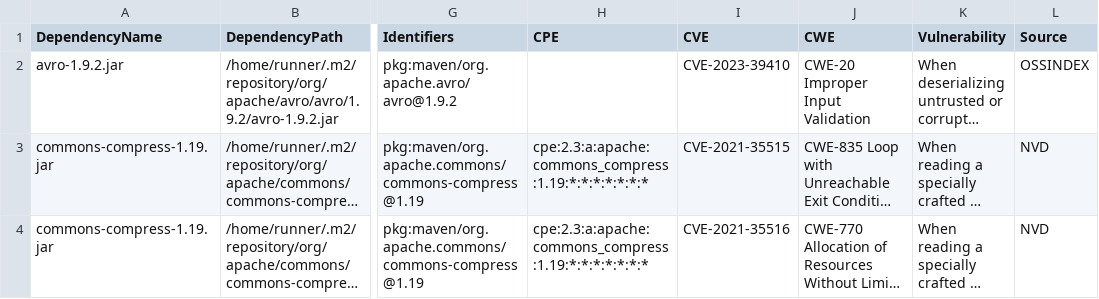
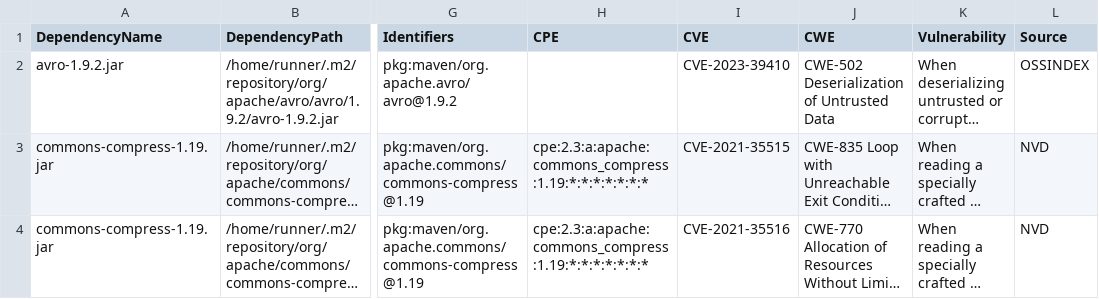
Before and after one commit to piotr-yuxuan/tsv-processing, a CSV file: doc/known-vulnerabilities.csv, drawn as a sheet; only a part is shown, gaps mark what is left out; long unchanged cells end in …; the diff names each change by its address in the sheet, - before the commit and + after, or states it on an @@ line.

Commit message:
Update known vulnerabilities

```diff
--- a/doc/known-vulnerabilities.csv
+++ b/doc/known-vulnerabilities.csv
-J2 (CWE): CWE-20 Improper Input Validation
+J2 (CWE): CWE-502 Deserialization of Untrusted Data
```
